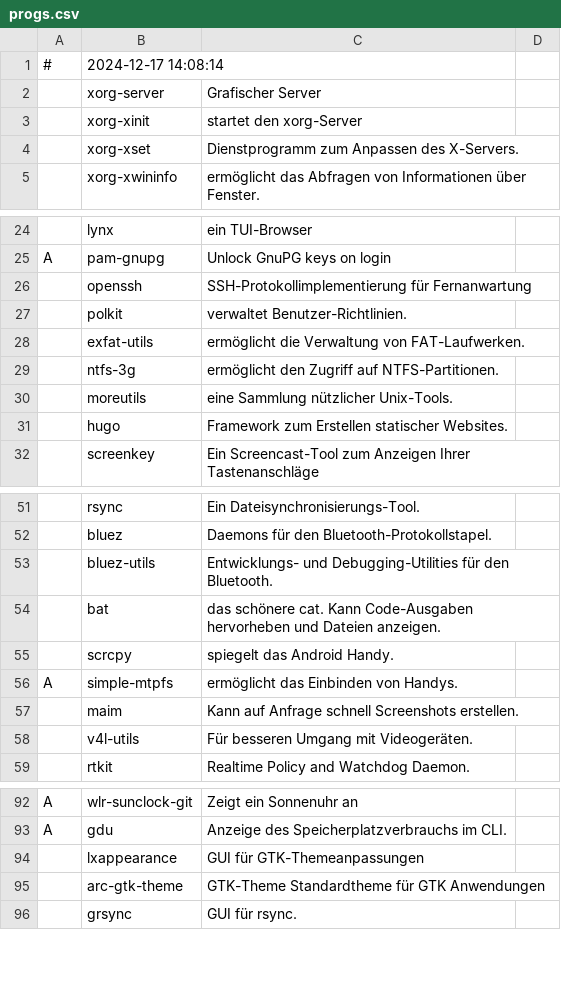
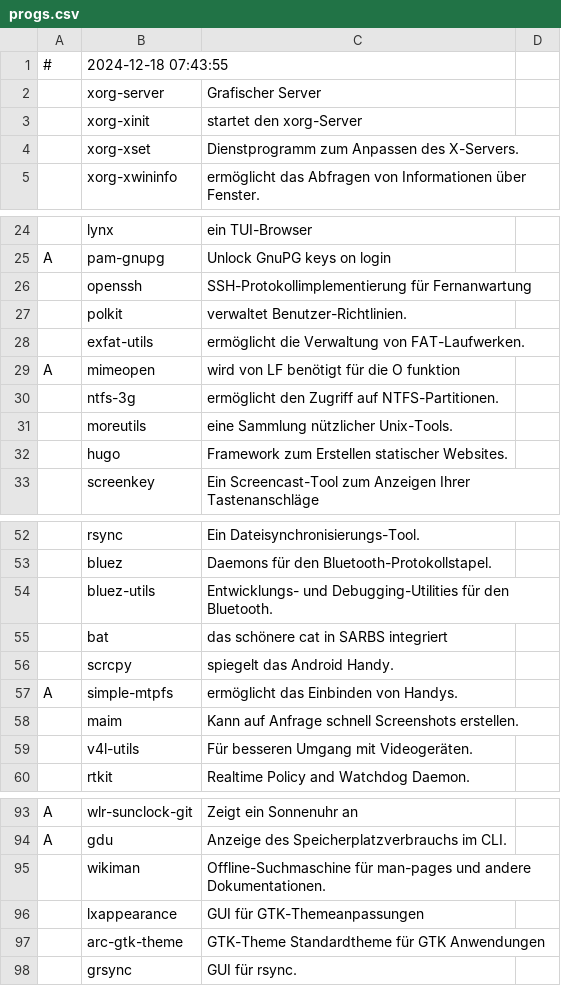
Before and after one commit to Sergi-us/SARBS, a CSV file: progs.csv, drawn as a sheet; only a part is shown, gaps mark what is left out.

Commit message:
mimeopen hinzugefügt, wird von FL benötigt

```diff
--- a/progs.csv
+++ b/progs.csv
@@ -1,2 +1,2 @@
-#,"2024-12-17 14:08:14"
+#,"2024-12-18 07:43:55"
 ,xorg-server,"Grafischer Server"
@@ -28,2 +28,3 @@ A,pam-gnupg,"Unlock GnuPG keys on login"
 ,exfat-utils,"ermöglicht die Verwaltung von FAT-Laufwerken."
+A,mimeopen,"wird von LF benötigt für die O funktion"
 ,ntfs-3g,"ermöglicht den Zugriff auf NTFS-Partitionen."
@@ -53,3 +54,3 @@ A,pam-gnupg,"Unlock GnuPG keys on login"
 ,bluez-utils,"Entwicklungs- und Debugging-Utilities für den Bluetooth."
-,bat,"das schönere cat. Kann Code-Ausgaben hervorheben und Dateien anzeigen."
+,bat,"das schönere cat in SARBS integriert"
 ,scrcpy,"spiegelt das Android Handy."
@@ -94,2 +95,3 @@ A,wlr-sunclock-git,"Zeigt ein Sonnenuhr an"
 A,gdu,"Anzeige des Speicherplatzverbrauchs im CLI."
+,wikiman,"Offline-Suchmaschine für man-pages und andere Dokumentationen."
 ,lxappearance,"GUI für GTK-Themeanpassungen"
```
